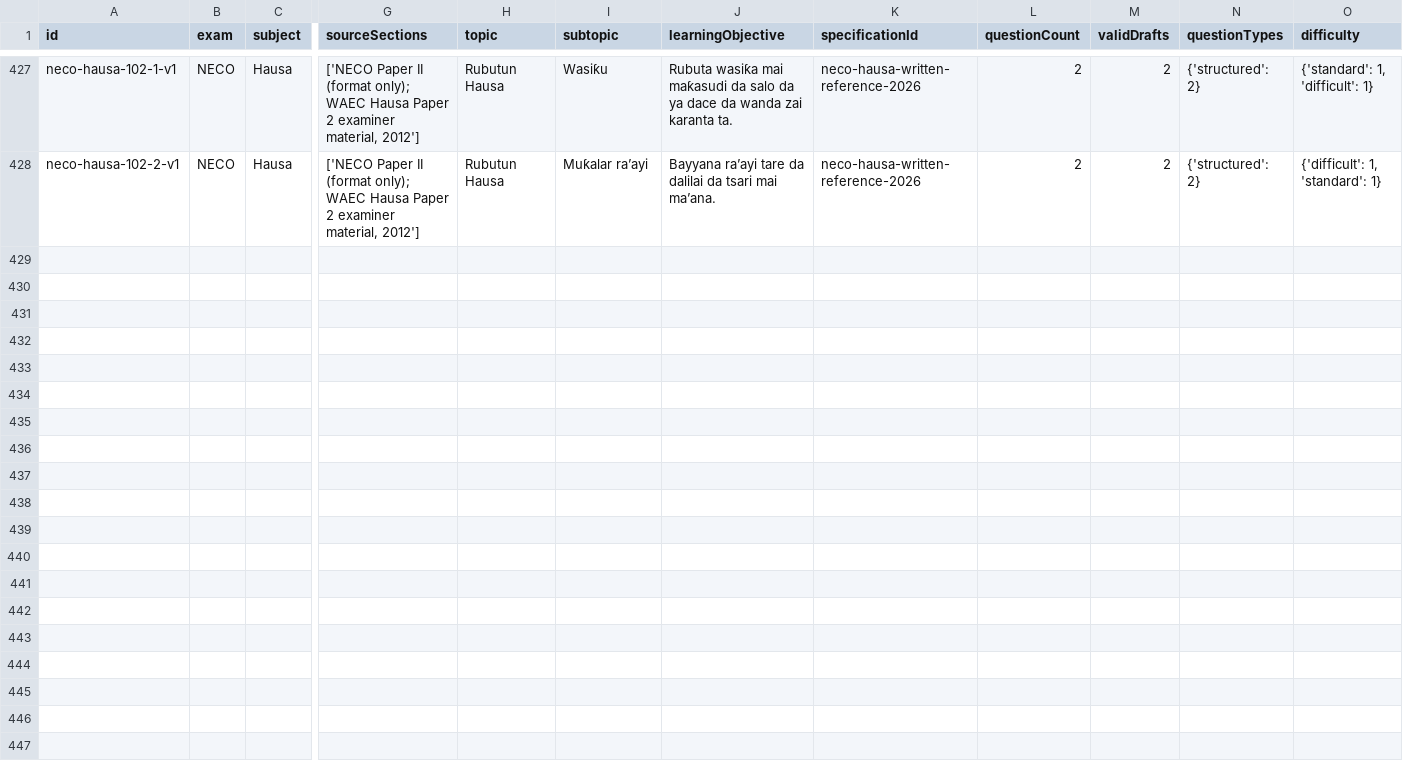
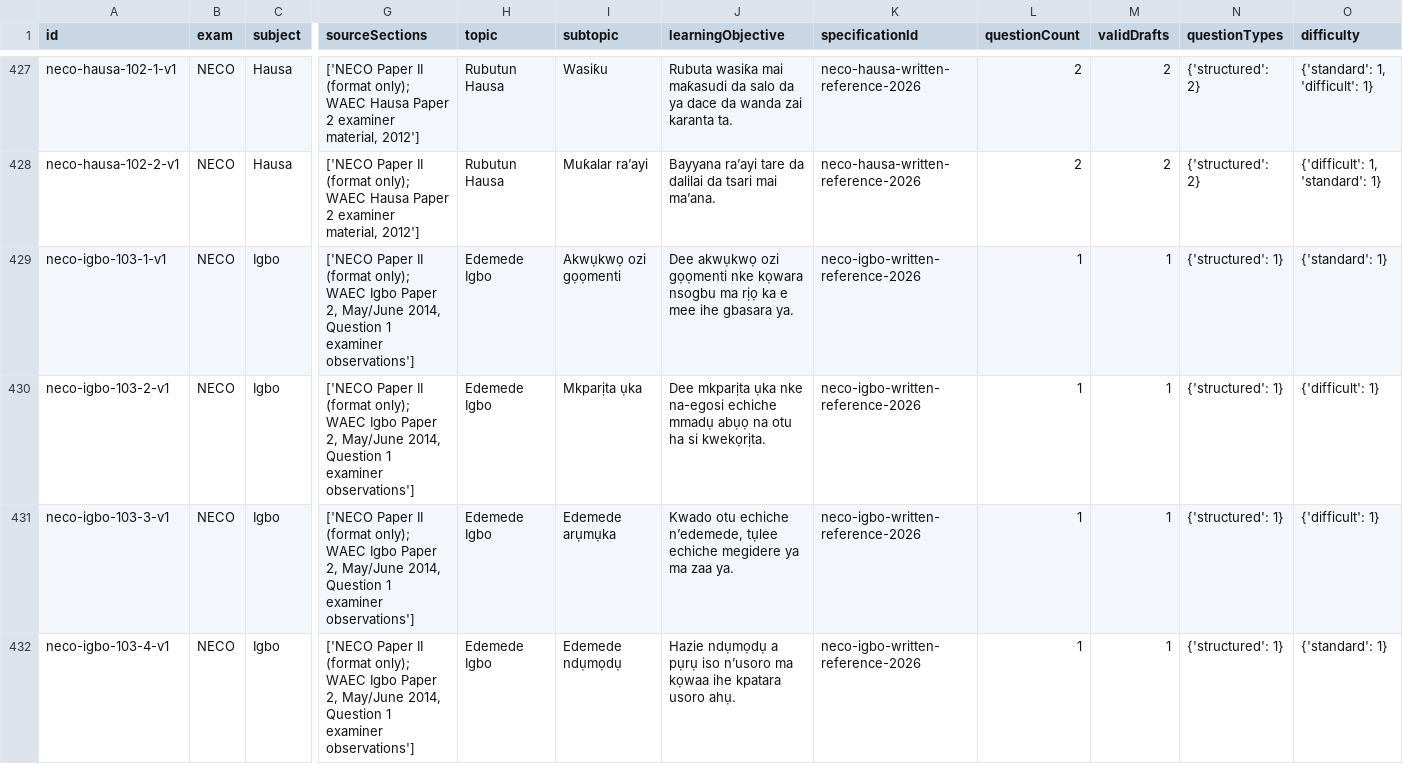
Before and after one commit to Ndobal/ndovera, a CSV file: question-data/audits/syllabus-coverage.csv, drawn as a sheet; only a part is shown, gaps mark what is left out; rows hold the shown columns only; the diff names each change by its address in the sheet, - before the commit and + after, or states it on an @@ line.

Commit message:
Add NECO Igbo composition drafts

```diff
--- a/question-data/audits/syllabus-coverage.csv
+++ b/question-data/audits/syllabus-coverage.csv
+row 429: neco-igbo-103-1-v1 | NECO | Igbo | ['NECO Paper II (format only); WAEC Igbo Paper 2, May/June 2014, Question 1 examiner observations'] | Edemede Igbo | Akwụkwọ ozi gọọmenti | Dee akwụkwọ ozi gọọmenti nke kọwara nsogbu ma rịọ ka e mee ihe gbasara ya. | neco-igbo-written-reference-2026 | 1 | 1 | {'structured': 1} | {'standard': 1}
+row 430: neco-igbo-103-2-v1 | NECO | Igbo | ['NECO Paper II (format only); WAEC Igbo Paper 2, May/June 2014, Question 1 examiner observations'] | Edemede Igbo | Mkparịta ụka | Dee mkparịta ụka nke na-egosi echiche mmadụ abụọ na otu ha si kwekọrịta. | neco-igbo-written-reference-2026 | 1 | 1 | {'structured': 1} | {'difficult': 1}
+row 431: neco-igbo-103-3-v1 | NECO | Igbo | ['NECO Paper II (format only); WAEC Igbo Paper 2, May/June 2014, Question 1 examiner observations'] | Edemede Igbo | Edemede arụmụka | Kwado otu echiche n’edemede, tụlee echiche megidere ya ma zaa ya. | neco-igbo-written-reference-2026 | 1 | 1 | {'structured': 1} | {'difficult': 1}
+row 432: neco-igbo-103-4-v1 | NECO | Igbo | ['NECO Paper II (format only); WAEC Igbo Paper 2, May/June 2014, Question 1 examiner observations'] | Edemede Igbo | Edemede ndụmọdụ | Hazie ndụmọdụ a pụrụ iso n’usoro ma kọwaa ihe kpatara usoro ahụ. | neco-igbo-written-reference-2026 | 1 | 1 | {'structured': 1} | {'standard': 1}
```
Also changed, not shown: question-data/audits/completion-dashboard.csv, 7 other files.
